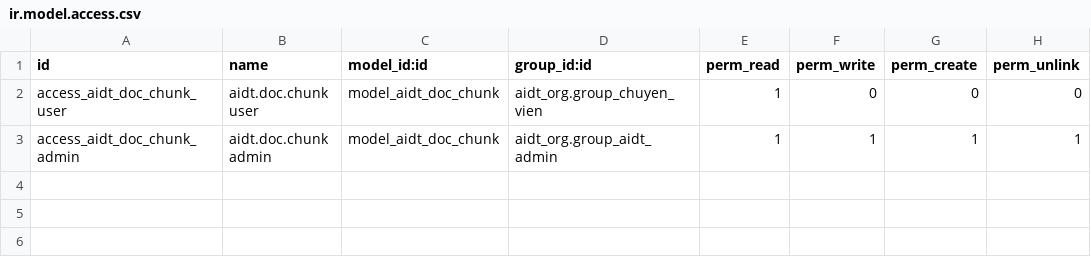
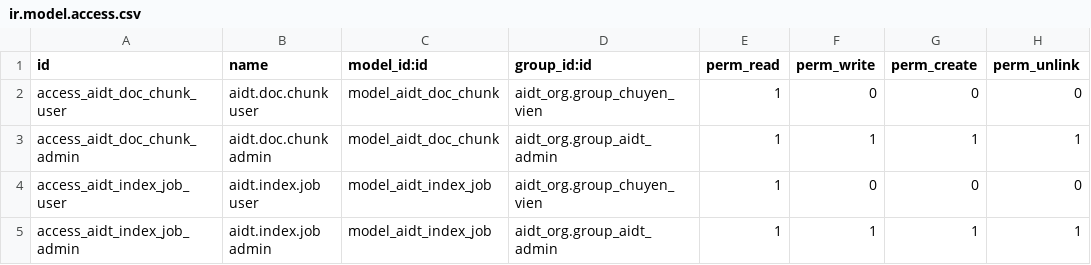
Before and after one commit to chauanphu/aidt-odoo, a CSV file: custom-addons/aidt_search/security/ir.model.access.csv, drawn as a sheet.

```diff
--- a/custom-addons/aidt_search/security/ir.model.access.csv
+++ b/custom-addons/aidt_search/security/ir.model.access.csv
@@ -3 +3,3 @@ access_aidt_doc_chunk_user,aidt.doc.chunk user,model_aidt_doc_chunk,aidt_org.gro
 access_aidt_doc_chunk_admin,aidt.doc.chunk admin,model_aidt_doc_chunk,aidt_org.group_aidt_admin,1,1,1,1
+access_aidt_index_job_user,aidt.index.job user,model_aidt_index_job,aidt_org.group_chuyen_vien,1,0,0,0
+access_aidt_index_job_admin,aidt.index.job admin,model_aidt_index_job,aidt_org.group_aidt_admin,1,1,1,1
```
Also changed, not shown: 10 other files.
